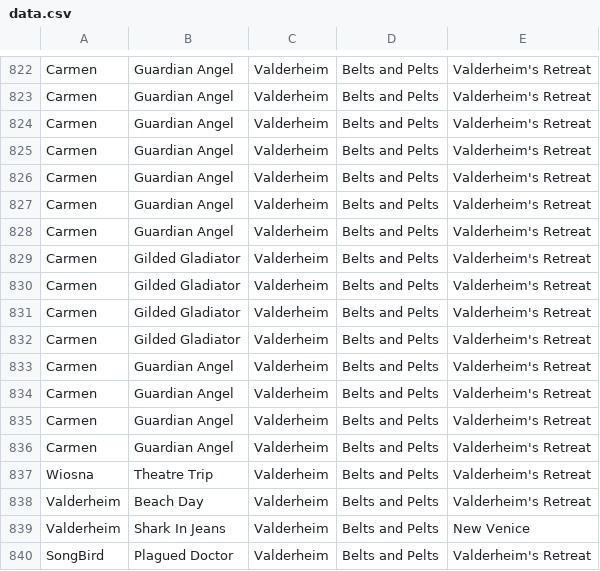
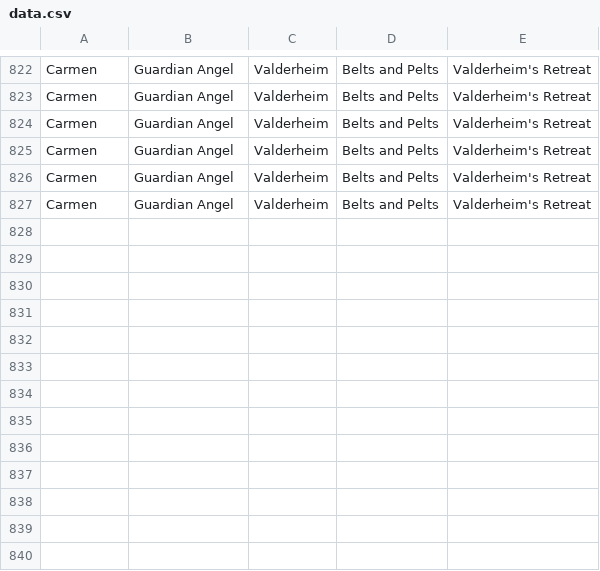
Before and after one commit to MattBrettGames/MagicTheBladdering, a CSV file: FunGame/Assets/Reports/data.csv, drawn as a sheet; only a part is shown, gaps mark what is left out.

```diff
--- a/FunGame/Assets/Reports/data.csv
+++ b/FunGame/Assets/Reports/data.csv
@@ -827,14 +827 @@ Carmen,Guardian Angel,Valderheim,Belts and Pelts,Valderheim's Retreat
 Carmen,Guardian Angel,Valderheim,Belts and Pelts,Valderheim's Retreat
-Carmen,Guardian Angel,Valderheim,Belts and Pelts,Valderheim's Retreat
-Carmen,Gilded Gladiator,Valderheim,Belts and Pelts,Valderheim's Retreat
-Carmen,Gilded Gladiator,Valderheim,Belts and Pelts,Valderheim's Retreat
-Carmen,Gilded Gladiator,Valderheim,Belts and Pelts,Valderheim's Retreat
-Carmen,Gilded Gladiator,Valderheim,Belts and Pelts,Valderheim's Retreat
-Carmen,Guardian Angel,Valderheim,Belts and Pelts,Valderheim's Retreat
-Carmen,Guardian Angel,Valderheim,Belts and Pelts,Valderheim's Retreat
-Carmen,Guardian Angel,Valderheim,Belts and Pelts,Valderheim's Retreat
-Carmen,Guardian Angel,Valderheim,Belts and Pelts,Valderheim's Retreat
-Wiosna,Theatre Trip,Valderheim,Belts and Pelts,Valderheim's Retreat
-Valderheim,Beach Day,Valderheim,Belts and Pelts,Valderheim's Retreat
-Valderheim,Shark In Jeans,Valderheim,Belts and Pelts,New Venice
-SongBird,Plagued Doctor,Valderheim,Belts and Pelts,Valderheim's Retreat
```
Also changed, not shown: 25 other files.
